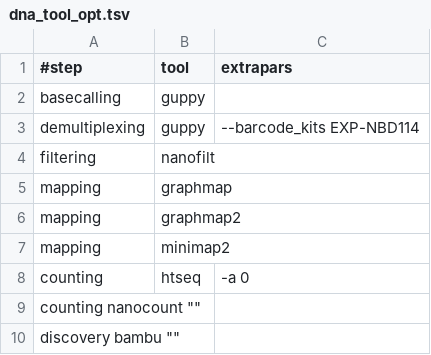
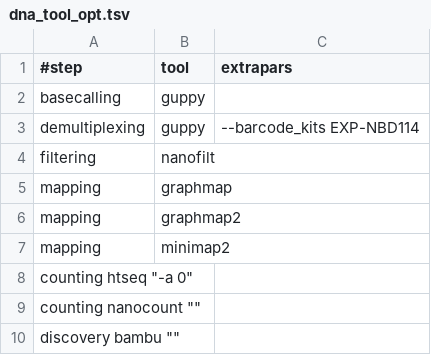
Before and after one commit to biocorecrg/MOP2, a TSV file: mop_preprocess/dna_tool_opt.tsv, drawn as a sheet.

Commit message:
Update dna_tool_opt.tsv

```diff
--- a/mop_preprocess/dna_tool_opt.tsv
+++ b/mop_preprocess/dna_tool_opt.tsv
@@ -7,3 +7,3 @@ mapping	graphmap2	""
 mapping	minimap2	""
-counting	htseq	"-a 0"
+counting  htseq "-a 0"
 counting  nanocount ""
```
